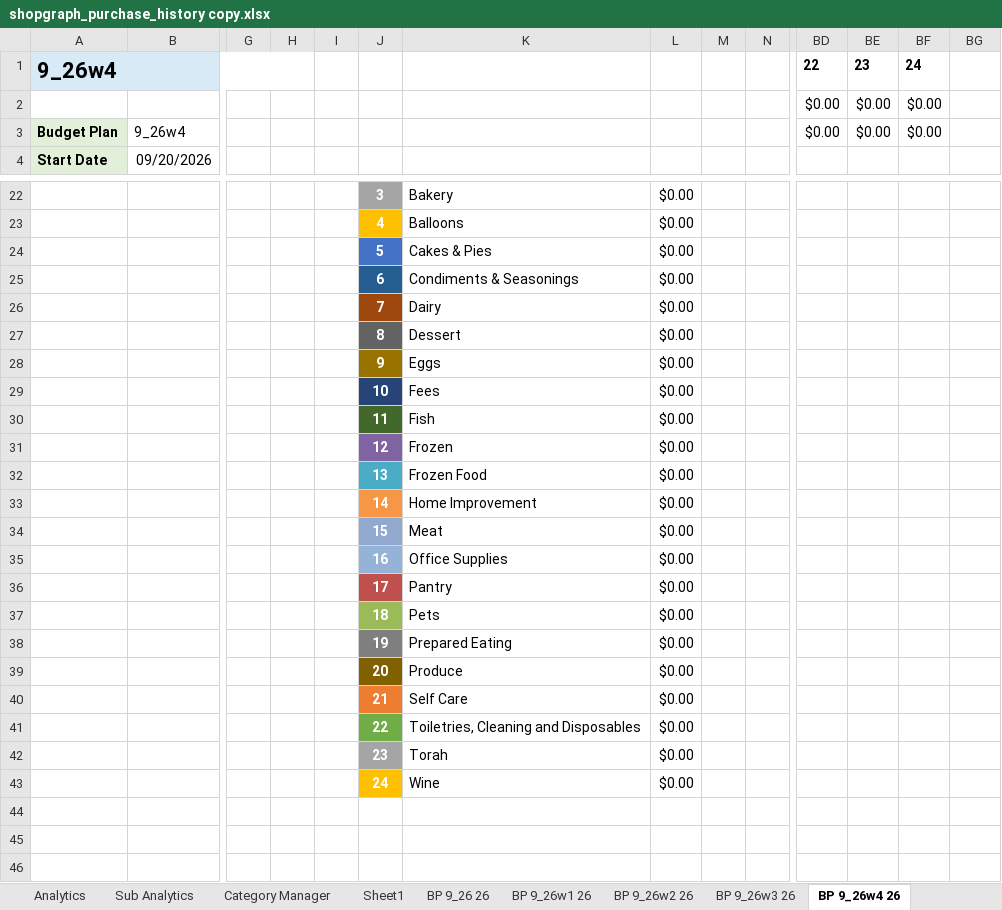
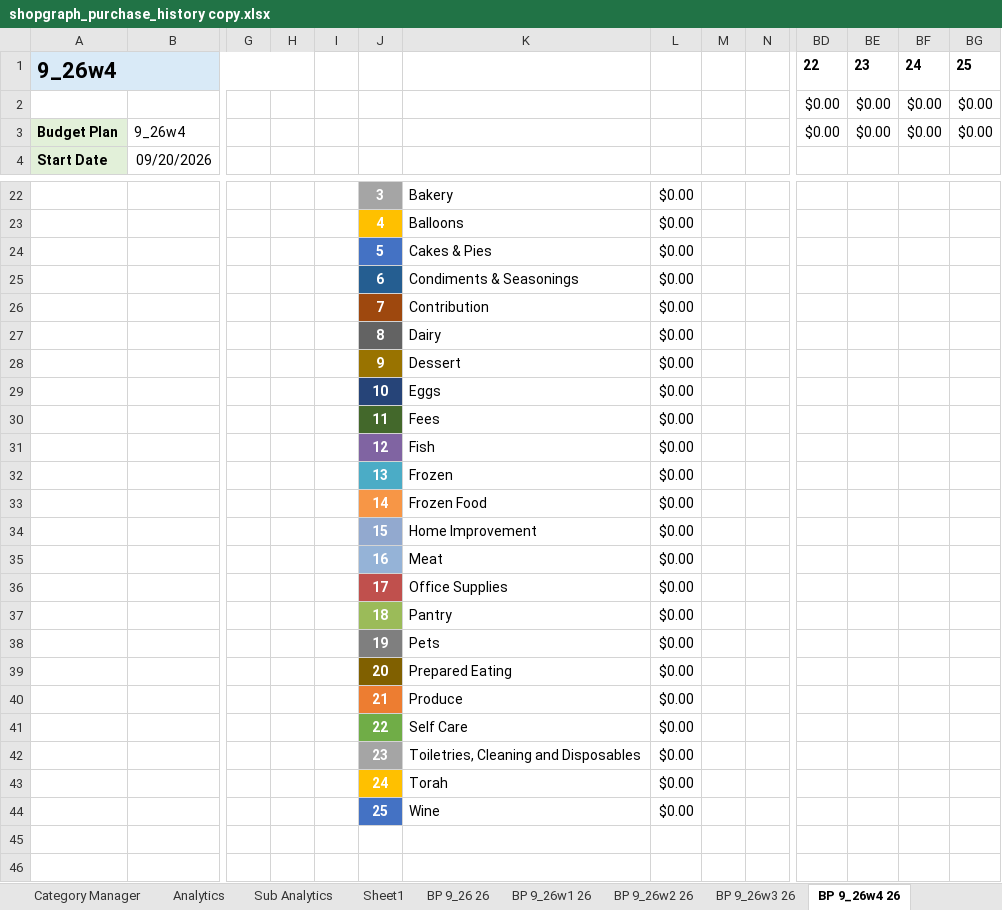
Before and after one commit to ShowLove/ShopGraph, an Excel workbook: data/database/shopgraph_purchase_history copy.xlsx, sheet BP 9_26w4 26, drawn as a sheet; only a part is shown, gaps mark what is left out; values as stored, in another font and other column widths than the file's, no borders; charts and pictures not drawn; rows hold the shown columns only; the diff names each change by its address in the sheet, - before the commit and + after, or states it on an @@ line.

```diff
--- a/data/database/shopgraph_purchase_history copy.xlsx (sheet BP 9_26w4 26)
+++ b/data/database/shopgraph_purchase_history copy.xlsx (sheet BP 9_26w4 26)
@@ sheet tab order changed: Category Manager | Analytics | Sub Analytics | Sheet1 | BP 9_26 26 | BP 9_26w1 26 | BP 9_26w2 26 | BP 9_26w3 26 | BP 9_26w4 26 @@
-BG1: (empty)
+BG1: 25
-BG2:BG3: (empty)
+BG2:BG3: $0.00
-K26: Dairy
+K26: Contribution
-K27: Dessert
+K27: Dairy
-K28: Eggs
+K28: Dessert
-K29: Fees
+K29: Eggs
-K30: Fish
+K30: Fees
-K31: Frozen
+K31: Fish
-K32: Frozen Food
+K32: Frozen
-K33: Home Improvement
+K33: Frozen Food
-K34: Meat
+K34: Home Improvement
-K35: Office Supplies
+K35: Meat
-K36: Pantry
+K36: Office Supplies
-K37: Pets
+K37: Pantry
-K38: Prepared Eating
+K38: Pets
-K39: Produce
+K39: Prepared Eating
-K40: Self Care
+K40: Produce
-K41: Toiletries, Cleaning and Disposables
+K41: Self Care
-K42: Torah
+K42: Toiletries, Cleaning and Disposables
-K43: Wine
+K43: Torah
-row 44: (empty)
+row 44:  |  |  |  |  | 25 | Wine | $0.00
-J44 fill: none
+J44 fill: #4472C4
```
Also changed, not shown: sheet Purchase History, sheet BP 9_26 26, sheet BP 9_26w3 26, sheet BP 9_26w2 26, sheet BP 9_26w1 26, sheet Category Manager, charts or pictures, data/database/shopgraph_purchase_history.xlsx, 11 other files.
